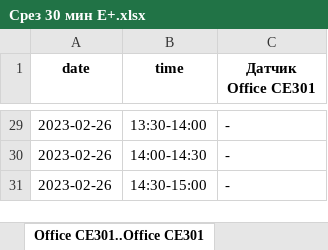
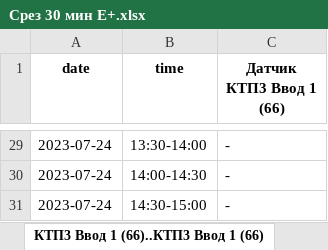
Before and after one commit to m0shanya/automatization2000, an Excel workbook: excele_reporter/Срез 30 мин E+.xlsx, sheet КТП3 Ввод 1 (66)..КТП3 Ввод 1 (66), drawn as a sheet; only a part is shown, gaps mark what is left out; values as stored, in another font and other column widths than the file's, no borders; the diff covers the shown part only; the diff names each change by its address in the sheet, - before the commit and + after, or states it on an @@ line.

```diff
--- a/excele_reporter/Срез 30 мин E+.xlsx (sheet КТП3 Ввод 1 (66)..КТП3 Ввод 1 (66))
+++ b/excele_reporter/Срез 30 мин E+.xlsx (sheet КТП3 Ввод 1 (66)..КТП3 Ввод 1 (66))
-sheet tab: Office CE301..Office CE301
+sheet tab: КТП3 Ввод 1 (66)..КТП3 Ввод 1 (66)
-C1: Датчик Office CE301
+C1: Датчик КТП3 Ввод 1 (66)
-A29:A31 (date): 2023-02-26
+A29:A31 (date): 2023-07-24
```
Also changed, not shown: other rows of this sheet, other sheet tabs, 2 other files.
